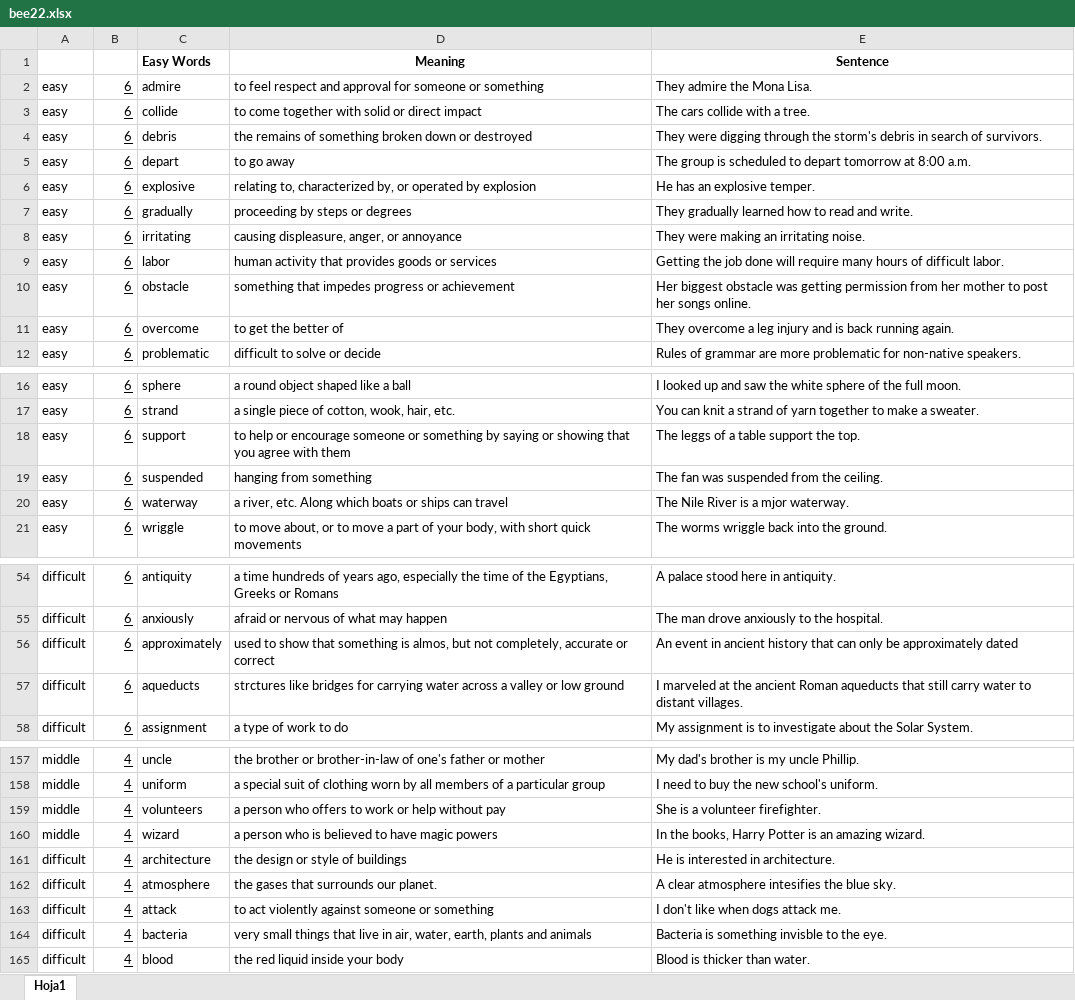
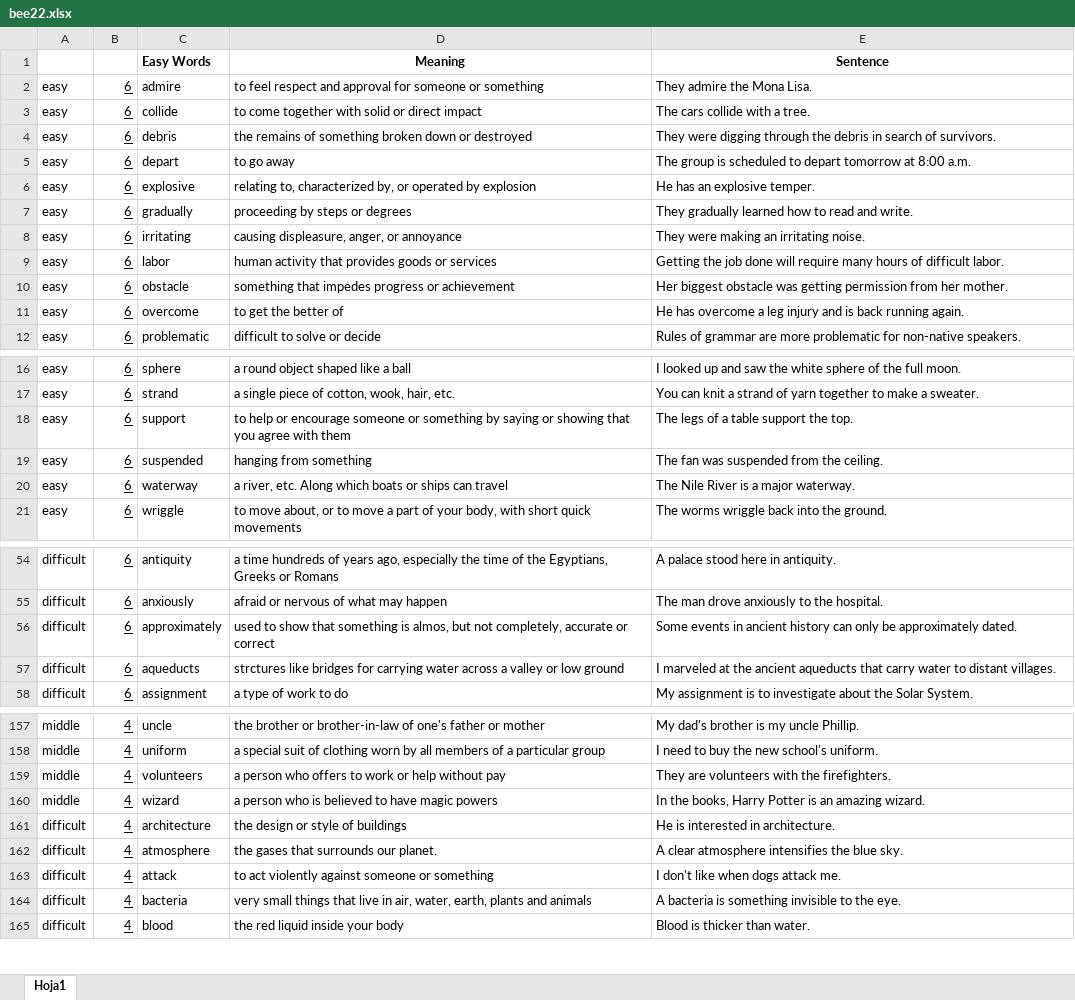
Before and after one commit to jorgerivera/RanaBee, an Excel workbook: assets/bee22.xlsx, sheet Hoja1, drawn as a sheet; only a part is shown, gaps mark what is left out; values as stored, in another font and other column widths than the file's, no borders; the diff covers the shown part only; the diff names each change by its address in the sheet, - before the commit and + after, or states it on an @@ line.

```diff
--- a/assets/bee22.xlsx (sheet Hoja1)
+++ b/assets/bee22.xlsx (sheet Hoja1)
-E4 (Sentence): …through the storm's debris in…
+E4 (Sentence): …through the debris in…
-E10 (Sentence): …from her mother to post her songs online.
+E10 (Sentence): …from her mother.
-E11 (Sentence): They overcome a…
+E11 (Sentence): He has overcome a…
-E18 (Sentence): The leggs of a table support the top.
+E18 (Sentence): The legs of a table support the top.
-E20 (Sentence): The Nile River is a mjor waterway.
+E20 (Sentence): The Nile River is a major waterway.
-E56 (Sentence): An event in ancient history that can only be approximately dated
+E56 (Sentence): Some events in ancient history can only be approximately dated.
-E57 (Sentence): …the ancient Roman aqueducts that still carry water…
+E57 (Sentence): …the ancient aqueducts that carry water…
-E159 (Sentence): She is a volunteer firefighter.
+E159 (Sentence): They are volunteers with the firefighters.
-E162 (Sentence): A clear atmosphere intesifies the blue sky.
+E162 (Sentence): A clear atmosphere intensifies the blue sky.
-E164 (Sentence): Bacteria is something invisble to the eye.
+E164 (Sentence): A bacteria is something invisible to the eye.
```
Also changed, not shown: 106 added rows and 27 edited cells elsewhere in this sheet.
